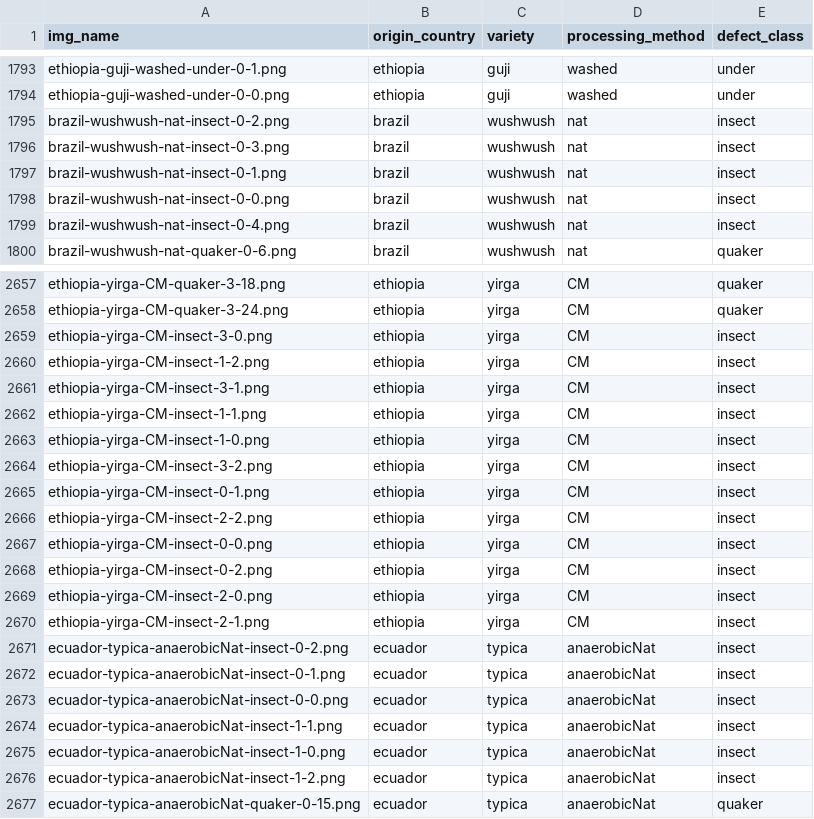
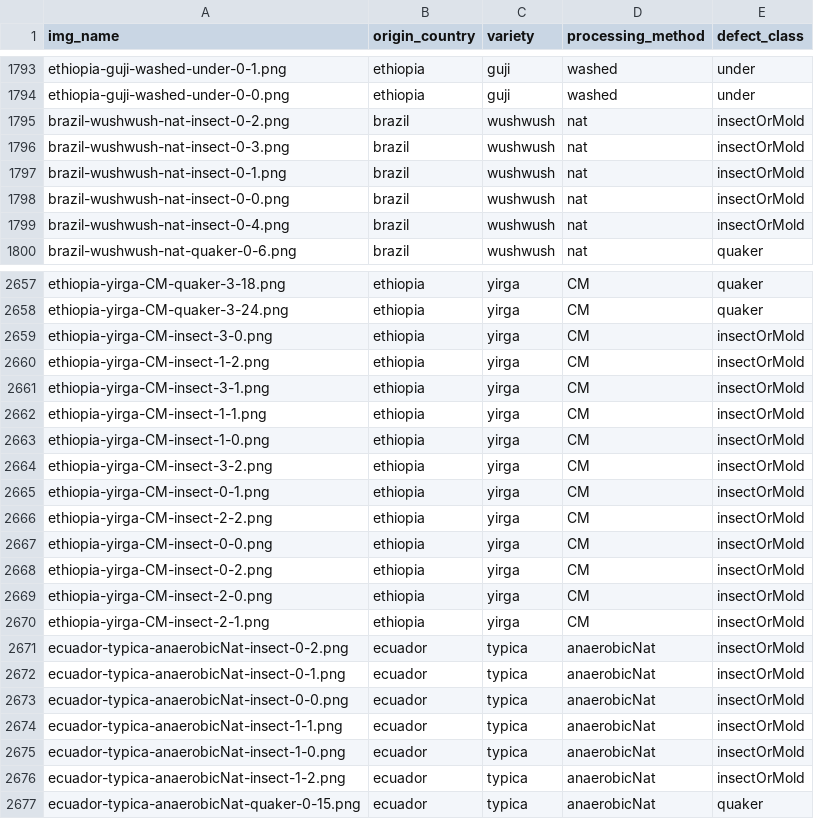
Before and after one commit to dont-text-me/PRBX-work, a CSV file: data/beans.csv, drawn as a sheet; only a part is shown, gaps mark what is left out; the diff covers the shown part only.

Commit message:
merge insect and mold classes together, fix model weights resetting after training

```diff
--- a/data/beans.csv
+++ b/data/beans.csv
@@ -1794,7 +1794,7 @@ ethiopia-guji-washed-under-0-1.png,ethiopia,guji,washed,under
 ethiopia-guji-washed-under-0-0.png,ethiopia,guji,washed,under
-brazil-wushwush-nat-insect-0-2.png,brazil,wushwush,nat,insect
-brazil-wushwush-nat-insect-0-3.png,brazil,wushwush,nat,insect
-brazil-wushwush-nat-insect-0-1.png,brazil,wushwush,nat,insect
-brazil-wushwush-nat-insect-0-0.png,brazil,wushwush,nat,insect
-brazil-wushwush-nat-insect-0-4.png,brazil,wushwush,nat,insect
+brazil-wushwush-nat-insect-0-2.png,brazil,wushwush,nat,insectOrMold
+brazil-wushwush-nat-insect-0-3.png,brazil,wushwush,nat,insectOrMold
+brazil-wushwush-nat-insect-0-1.png,brazil,wushwush,nat,insectOrMold
+brazil-wushwush-nat-insect-0-0.png,brazil,wushwush,nat,insectOrMold
+brazil-wushwush-nat-insect-0-4.png,brazil,wushwush,nat,insectOrMold
 brazil-wushwush-nat-quaker-0-6.png,brazil,wushwush,nat,quaker
@@ -2658,20 +2658,20 @@ ethiopia-yirga-CM-quaker-3-18.png,ethiopia,yirga,CM,quaker
 ethiopia-yirga-CM-quaker-3-24.png,ethiopia,yirga,CM,quaker
-ethiopia-yirga-CM-insect-3-0.png,ethiopia,yirga,CM,insect
-ethiopia-yirga-CM-insect-1-2.png,ethiopia,yirga,CM,insect
-ethiopia-yirga-CM-insect-3-1.png,ethiopia,yirga,CM,insect
-ethiopia-yirga-CM-insect-1-1.png,ethiopia,yirga,CM,insect
-ethiopia-yirga-CM-insect-1-0.png,ethiopia,yirga,CM,insect
-ethiopia-yirga-CM-insect-3-2.png,ethiopia,yirga,CM,insect
-ethiopia-yirga-CM-insect-0-1.png,ethiopia,yirga,CM,insect
-ethiopia-yirga-CM-insect-2-2.png,ethiopia,yirga,CM,insect
-ethiopia-yirga-CM-insect-0-0.png,ethiopia,yirga,CM,insect
-ethiopia-yirga-CM-insect-0-2.png,ethiopia,yirga,CM,insect
-ethiopia-yirga-CM-insect-2-0.png,ethiopia,yirga,CM,insect
-ethiopia-yirga-CM-insect-2-1.png,ethiopia,yirga,CM,insect
-ecuador-typica-anaerobicNat-insect-0-2.png,ecuador,typica,anaerobicNat,insect
-ecuador-typica-anaerobicNat-insect-0-1.png,ecuador,typica,anaerobicNat,insect
-ecuador-typica-anaerobicNat-insect-0-0.png,ecuador,typica,anaerobicNat,insect
-ecuador-typica-anaerobicNat-insect-1-1.png,ecuador,typica,anaerobicNat,insect
-ecuador-typica-anaerobicNat-insect-1-0.png,ecuador,typica,anaerobicNat,insect
-ecuador-typica-anaerobicNat-insect-1-2.png,ecuador,typica,anaerobicNat,insect
+ethiopia-yirga-CM-insect-3-0.png,ethiopia,yirga,CM,insectOrMold
+ethiopia-yirga-CM-insect-1-2.png,ethiopia,yirga,CM,insectOrMold
+ethiopia-yirga-CM-insect-3-1.png,ethiopia,yirga,CM,insectOrMold
+ethiopia-yirga-CM-insect-1-1.png,ethiopia,yirga,CM,insectOrMold
+ethiopia-yirga-CM-insect-1-0.png,ethiopia,yirga,CM,insectOrMold
+ethiopia-yirga-CM-insect-3-2.png,ethiopia,yirga,CM,insectOrMold
+ethiopia-yirga-CM-insect-0-1.png,ethiopia,yirga,CM,insectOrMold
+ethiopia-yirga-CM-insect-2-2.png,ethiopia,yirga,CM,insectOrMold
+ethiopia-yirga-CM-insect-0-0.png,ethiopia,yirga,CM,insectOrMold
+ethiopia-yirga-CM-insect-0-2.png,ethiopia,yirga,CM,insectOrMold
+ethiopia-yirga-CM-insect-2-0.png,ethiopia,yirga,CM,insectOrMold
+ethiopia-yirga-CM-insect-2-1.png,ethiopia,yirga,CM,insectOrMold
+ecuador-typica-anaerobicNat-insect-0-2.png,ecuador,typica,anaerobicNat,insectOrMold
+ecuador-typica-anaerobicNat-insect-0-1.png,ecuador,typica,anaerobicNat,insectOrMold
+ecuador-typica-anaerobicNat-insect-0-0.png,ecuador,typica,anaerobicNat,insectOrMold
+ecuador-typica-anaerobicNat-insect-1-1.png,ecuador,typica,anaerobicNat,insectOrMold
+ecuador-typica-anaerobicNat-insect-1-0.png,ecuador,typica,anaerobicNat,insectOrMold
+ecuador-typica-anaerobicNat-insect-1-2.png,ecuador,typica,anaerobicNat,insectOrMold
 ecuador-typica-anaerobicNat-quaker-0-15.png,ecuador,typica,anaerobicNat,quaker
```
Also changed, not shown: 24 edited cells elsewhere in this file, 2 other files.
